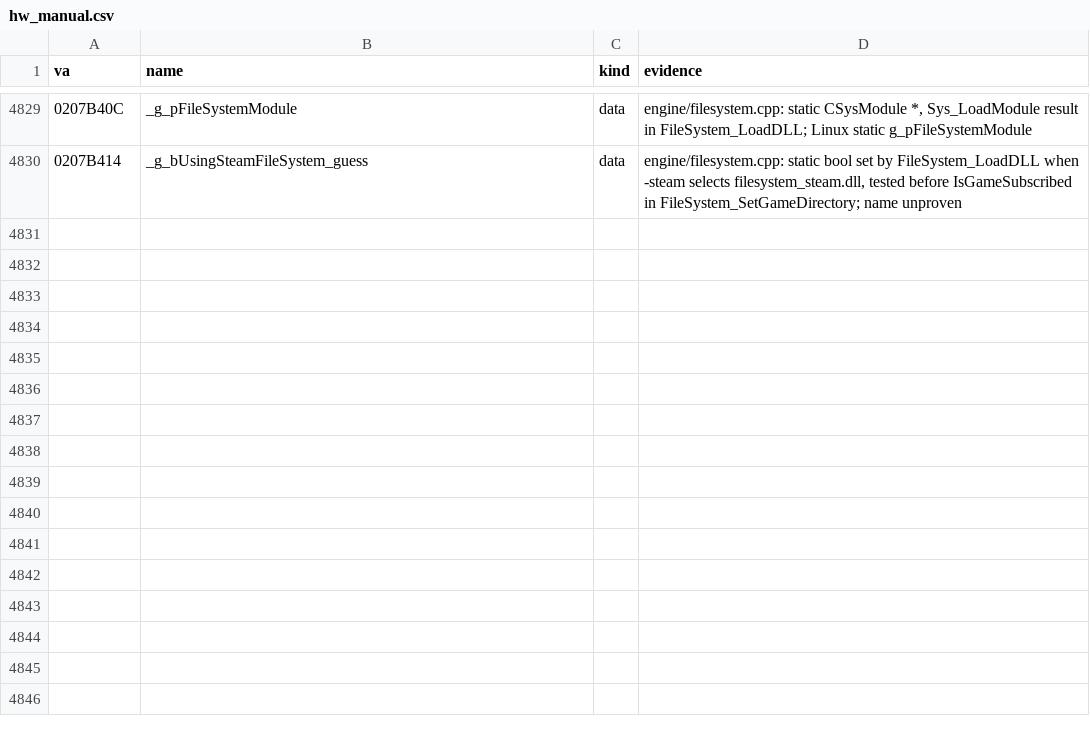
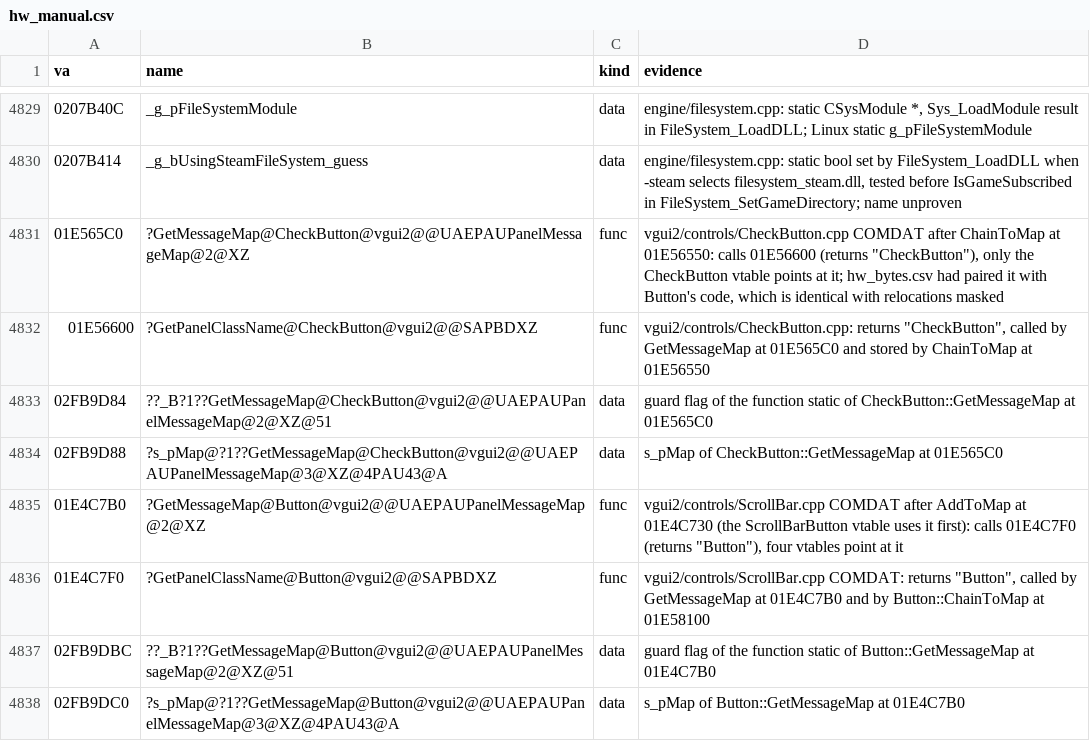
Before and after one commit to caixax/DeCoF, a CSV file: tools/symbols/hw_manual.csv, drawn as a sheet; only a part is shown, gaps mark what is left out.

Commit message:
hw: vgui2 controls Button and CheckButton GetMessageMap/GetPanelClassName take their real addresses (MATCHED, 100%)

```diff
--- a/tools/symbols/hw_manual.csv
+++ b/tools/symbols/hw_manual.csv
@@ -4899 +4899,9 @@ va,name,kind,evidence
 0207B414,_g_bUsingSteamFileSystem_guess,data,"engine/filesystem.cpp: static bool set by FileSystem_LoadDLL when -steam selects filesystem_steam.dll, tested before IsGameSubscribed in FileSystem_SetGameDirectory; name unproven"
+01E565C0,?GetMessageMap@CheckButton@vgui2@@UAEPAUPanelMessageMap@2@XZ,func,"vgui2/controls/CheckButton.cpp COMDAT after ChainToMap at 01E56550: calls 01E56600 (returns ""CheckButton""), only the CheckButton vtable points at it; hw_bytes.csv had paired it with Button's code, which is identical with relocations masked"
+01E56600,?GetPanelClassName@CheckButton@vgui2@@SAPBDXZ,func,"vgui2/controls/CheckButton.cpp: returns ""CheckButton"", called by GetMessageMap at 01E565C0 and stored by ChainToMap at 01E56550"
+02FB9D84,??_B?1??GetMessageMap@CheckButton@vgui2@@UAEPAUPanelMessageMap@2@XZ@51,data,guard flag of the function static of CheckButton::GetMessageMap at 01E565C0
+02FB9D88,?s_pMap@?1??GetMessageMap@CheckButton@vgui2@@UAEPAUPanelMessageMap@3@XZ@4PAU43@A,data,s_pMap of CheckButton::GetMessageMap at 01E565C0
+01E4C7B0,?GetMessageMap@Button@vgui2@@UAEPAUPanelMessageMap@2@XZ,func,"vgui2/controls/ScrollBar.cpp COMDAT after AddToMap at 01E4C730 (the ScrollBarButton vtable uses it first): calls 01E4C7F0 (returns ""Button""), four vtables point at it"
+01E4C7F0,?GetPanelClassName@Button@vgui2@@SAPBDXZ,func,"vgui2/controls/ScrollBar.cpp COMDAT: returns ""Button"", called by GetMessageMap at 01E4C7B0 and by Button::ChainToMap at 01E58100"
+02FB9DBC,??_B?1??GetMessageMap@Button@vgui2@@UAEPAUPanelMessageMap@2@XZ@51,data,guard flag of the function static of Button::GetMessageMap at 01E4C7B0
+02FB9DC0,?s_pMap@?1??GetMessageMap@Button@vgui2@@UAEPAUPanelMessageMap@3@XZ@4PAU43@A,data,s_pMap of Button::GetMessageMap at 01E4C7B0
```
Also changed, not shown: tools/symbols/hw_auto.csv, tools/symbols/hw_bytes.csv, 7 other files.
